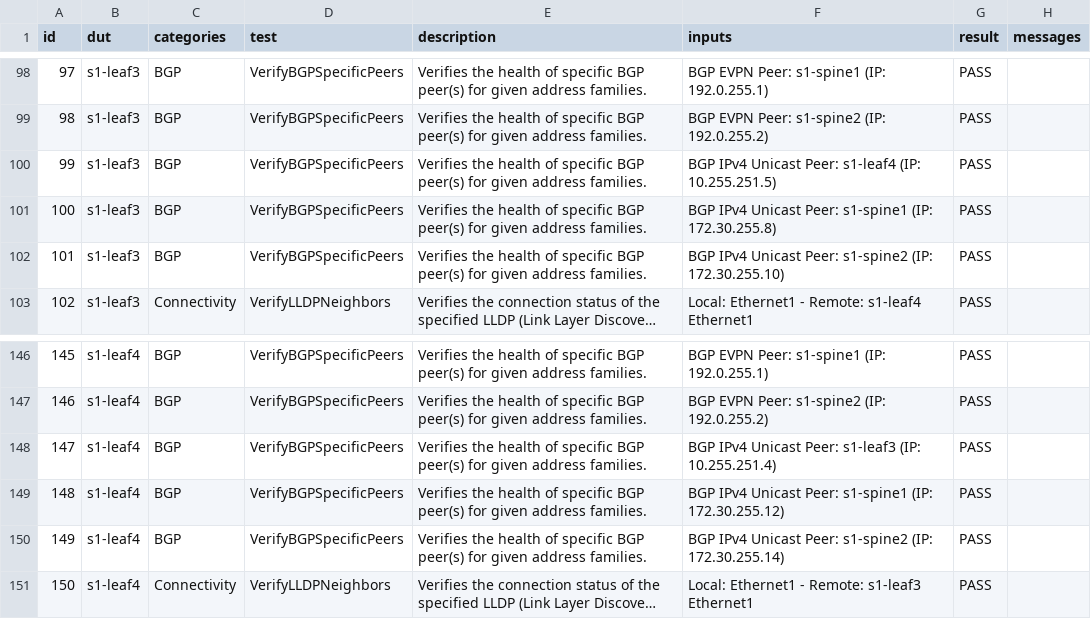
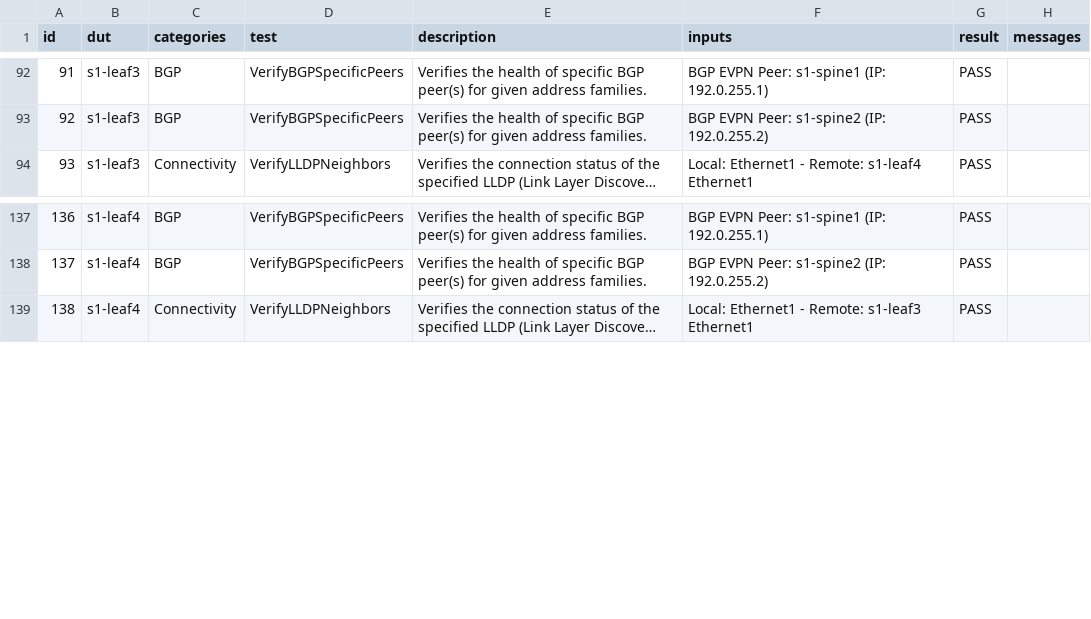
Before and after one commit to ramzihusein/atd-avd, a CSV file: atd-inventory/reports/ATD_FABRIC-state.csv, drawn as a sheet; only a part is shown, gaps mark what is left out; long unchanged cells end in …; the diff covers the shown part only; the diff names each change by its address in the sheet, - before the commit and + after, or states it on an @@ line.

```diff
--- a/atd-inventory/reports/ATD_FABRIC-state.csv
+++ b/atd-inventory/reports/ATD_FABRIC-state.csv
@@ column A (id) renumbered from row 4 down @@
-row 100: 99 | s1-leaf3 | BGP | VerifyBGPSpecificPeers | Verifies the health of specific BGP peer(s) for given address families. | BGP IPv4 Unicast Peer: s1-leaf4 (IP: 10.255.251.5) | PASS
-row 101: 100 | s1-leaf3 | BGP | VerifyBGPSpecificPeers | Verifies the health of specific BGP peer(s) for given address families. | BGP IPv4 Unicast Peer: s1-spine1 (IP: 172.30.255.8) | PASS
-row 102: 101 | s1-leaf3 | BGP | VerifyBGPSpecificPeers | Verifies the health of specific BGP peer(s) for given address families. | BGP IPv4 Unicast Peer: s1-spine2 (IP: 172.30.255.10) | PASS
-row 148: 147 | s1-leaf4 | BGP | VerifyBGPSpecificPeers | Verifies the health of specific BGP peer(s) for given address families. | BGP IPv4 Unicast Peer: s1-leaf3 (IP: 10.255.251.4) | PASS
-row 149: 148 | s1-leaf4 | BGP | VerifyBGPSpecificPeers | Verifies the health of specific BGP peer(s) for given address families. | BGP IPv4 Unicast Peer: s1-spine1 (IP: 172.30.255.12) | PASS
-row 150: 149 | s1-leaf4 | BGP | VerifyBGPSpecificPeers | Verifies the health of specific BGP peer(s) for given address families. | BGP IPv4 Unicast Peer: s1-spine2 (IP: 172.30.255.14) | PASS
```
Also changed, not shown: 14 removed rows elsewhere in this file, 7 other files.
